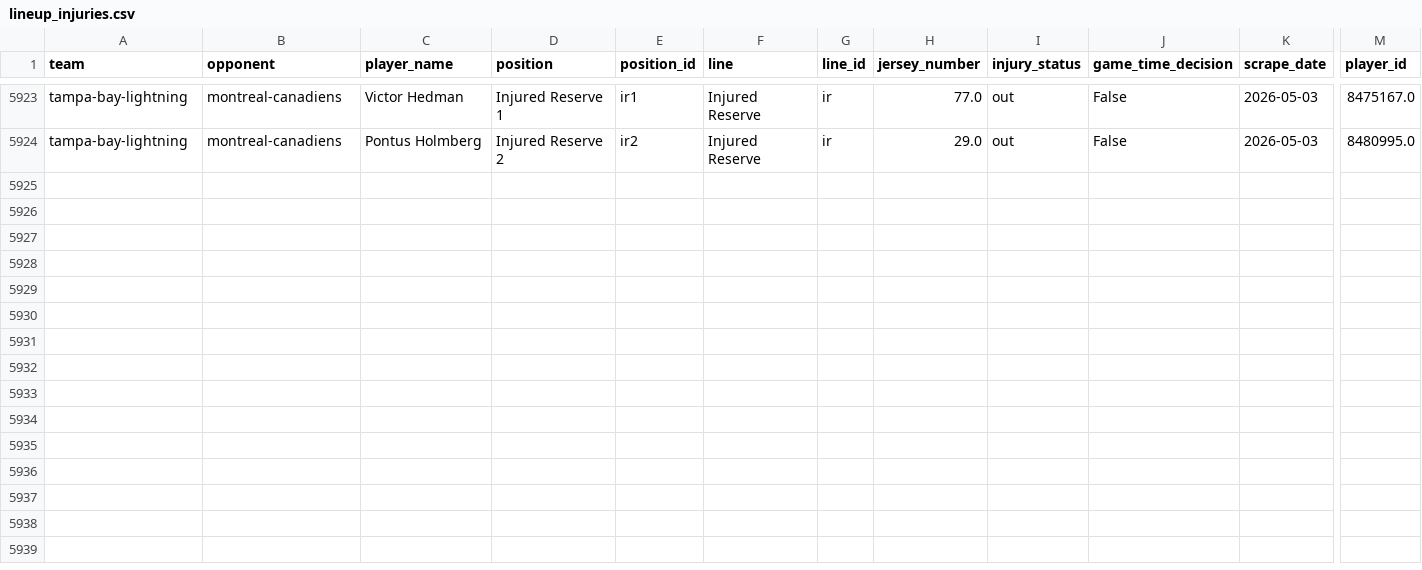
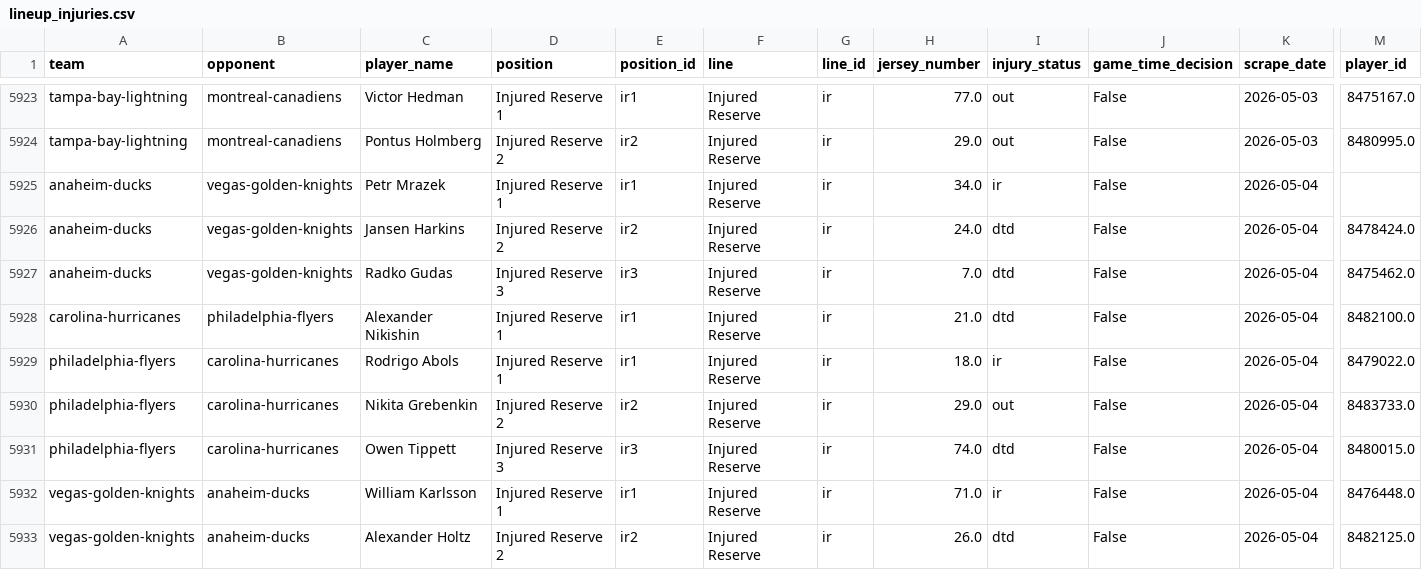
Before and after one commit to naustin1117/oddsAnalyzer, a CSV file: data/lineup_injuries.csv, drawn as a sheet; only a part is shown, gaps mark what is left out; rows hold the shown columns only; the diff names each change by its address in the sheet, - before the commit and + after, or states it on an @@ line.

```diff
--- a/data/lineup_injuries.csv
+++ b/data/lineup_injuries.csv
+row 5925: anaheim-ducks | vegas-golden-knights | Petr Mrazek | Injured Reserve 1 | ir1 | Injured Reserve | ir | 34.0 | ir | False | 2026-05-04
+row 5926: anaheim-ducks | vegas-golden-knights | Jansen Harkins | Injured Reserve 2 | ir2 | Injured Reserve | ir | 24.0 | dtd | False | 2026-05-04 | 8478424.0
+row 5927: anaheim-ducks | vegas-golden-knights | Radko Gudas | Injured Reserve 3 | ir3 | Injured Reserve | ir | 7.0 | dtd | False | 2026-05-04 | 8475462.0
+row 5928: carolina-hurricanes | philadelphia-flyers | Alexander Nikishin | Injured Reserve 1 | ir1 | Injured Reserve | ir | 21.0 | dtd | False | 2026-05-04 | 8482100.0
+row 5929: philadelphia-flyers | carolina-hurricanes | Rodrigo Abols | Injured Reserve 1 | ir1 | Injured Reserve | ir | 18.0 | ir | False | 2026-05-04 | 8479022.0
+row 5930: philadelphia-flyers | carolina-hurricanes | Nikita Grebenkin | Injured Reserve 2 | ir2 | Injured Reserve | ir | 29.0 | out | False | 2026-05-04 | 8483733.0
+row 5931: philadelphia-flyers | carolina-hurricanes | Owen Tippett | Injured Reserve 3 | ir3 | Injured Reserve | ir | 74.0 | dtd | False | 2026-05-04 | 8480015.0
+row 5932: vegas-golden-knights | anaheim-ducks | William Karlsson | Injured Reserve 1 | ir1 | Injured Reserve | ir | 71.0 | ir | False | 2026-05-04 | 8476448.0
+row 5933: vegas-golden-knights | anaheim-ducks | Alexander Holtz | Injured Reserve 2 | ir2 | Injured Reserve | ir | 26.0 | dtd | False | 2026-05-04 | 8482125.0
```
Also changed, not shown: data/lineup_goalies.csv, 1 other file.
